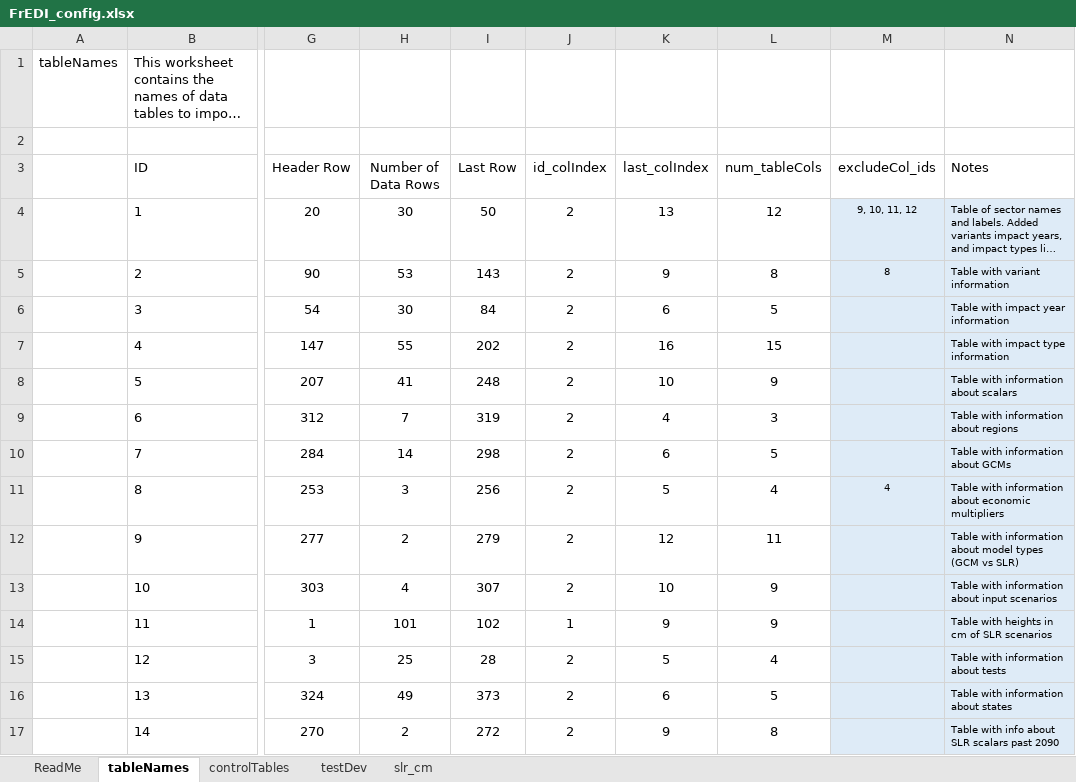
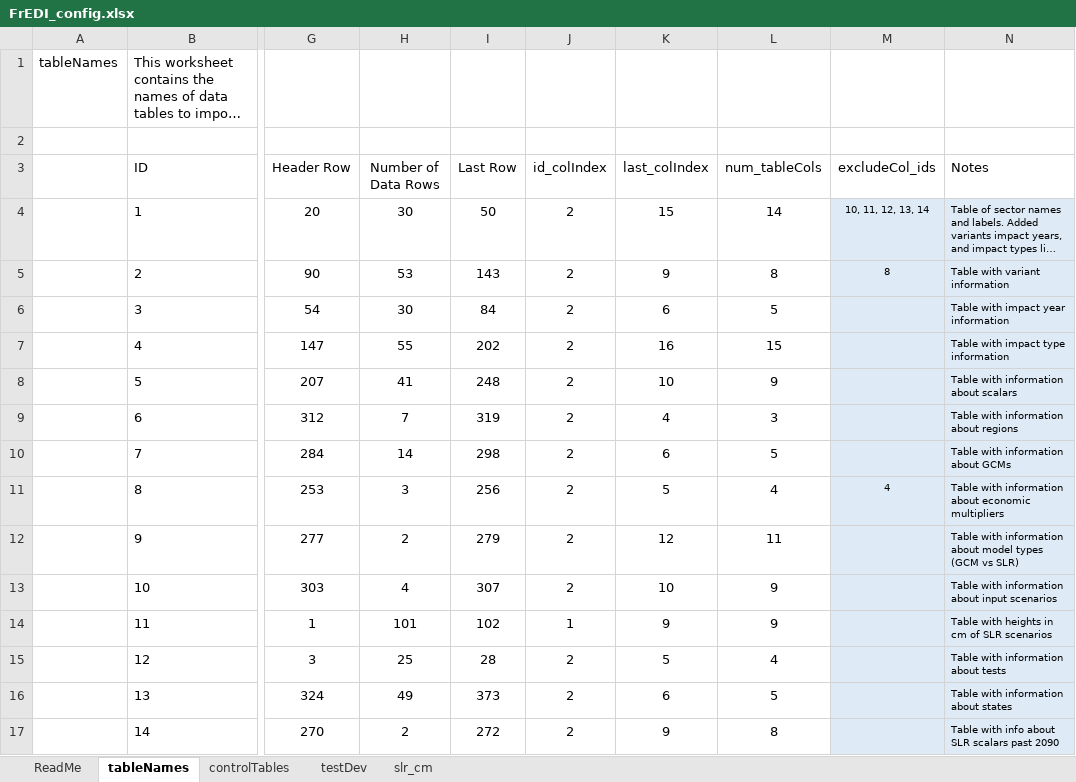
Before and after one commit to USEPA/FrEDI_Data, an Excel workbook: inst/extdata/fredi/FrEDI_config.xlsx, sheet tableNames, drawn as a sheet; only a part is shown, gaps mark what is left out; long unchanged cells end in …; values as stored, in another font and other column widths than the file's, no borders; charts and pictures and table styles not drawn; the diff names each change by its address in the sheet, - before the commit and + after, or states it on an @@ line.

```diff
--- a/inst/extdata/fredi/FrEDI_config.xlsx (sheet tableNames)
+++ b/inst/extdata/fredi/FrEDI_config.xlsx (sheet tableNames)
-K4 (last_colIndex): 13
+K4 (last_colIndex): 15
-L4 (num_tableCols): 12
+L4 (num_tableCols): 14
-M4 (excludeCol_ids): 9, 10, 11, 12
+M4 (excludeCol_ids): 10, 11, 12, 13, 14
```
Also changed, not shown: sheet controlTables, formulas that keep their value.
